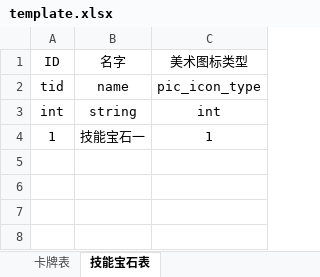
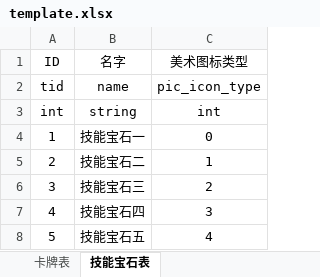
Before and after one commit to GrayGuardian/card-server, an Excel workbook: tool/template/template.xlsx, sheet 技能宝石表, drawn as a sheet; values as stored, in another font and other column widths than the file's, no borders; the diff names each change by its address in the sheet, - before the commit and + after, or states it on an @@ line.

```diff
--- a/tool/template/template.xlsx (sheet 技能宝石表)
+++ b/tool/template/template.xlsx (sheet 技能宝石表)
-C4: 1
+C4: 0
+row 5: 2 | 技能宝石二 | 1
+row 6: 3 | 技能宝石三 | 2
+row 7: 4 | 技能宝石四 | 3
+row 8: 5 | 技能宝石五 | 4
```
Also changed, not shown: 6 other files.
